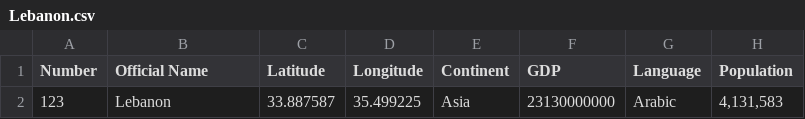
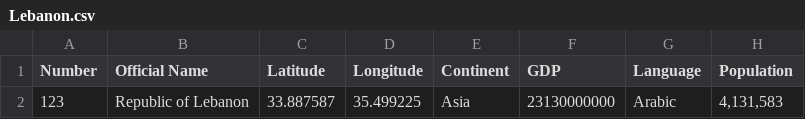
Before and after one commit to 9907daniel/Givplus, a CSV file: backend/files/nation/Lebanon.csv, drawn as a sheet; only a part is shown; the diff names each change by its address in the sheet, - before the commit and + after, or states it on an @@ line.

Commit message:
Update Lebanon.csv

```diff
--- a/backend/files/nation/Lebanon.csv
+++ b/backend/files/nation/Lebanon.csv
-B2 (Official Name): Lebanon
+B2 (Official Name): Republic of Lebanon
```
